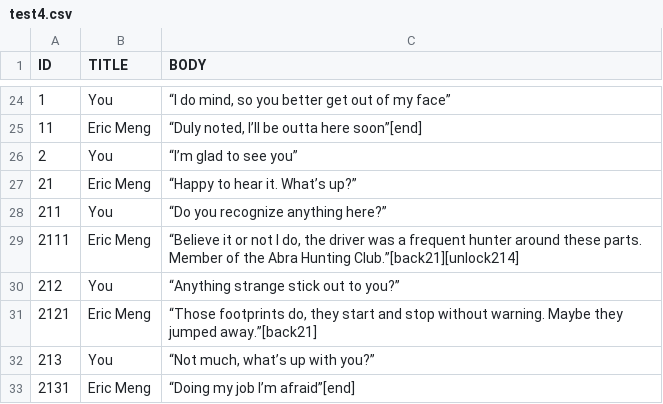
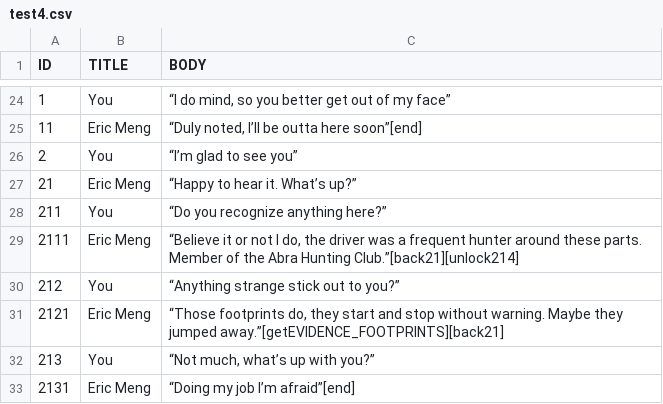
Before and after one commit to McNickMaster/CryptidCaseFiles, a CSV file: Assets/TextSRC/test4.csv, drawn as a sheet; only a part is shown, gaps mark what is left out.

```diff
--- a/Assets/TextSRC/test4.csv
+++ b/Assets/TextSRC/test4.csv
@@ -30,3 +30,3 @@ ID,TITLE,BODY
 212,You,“Anything strange stick out to you?”
-2121,Eric Meng,"“Those footprints do, they start and stop without warning. Maybe they jumped away.”[back21]"
+2121,Eric Meng,"“Those footprints do, they start and stop without warning. Maybe they jumped away.”[getEVIDENCE_FOOTPRINTS][back21]"
 213,You,"“Not much, what’s up with you?”"
```
Also changed, not shown: Assets/TextSRC/autopsy_moth.csv, Assets/TextSRC/output1.csv, 20 other files.
